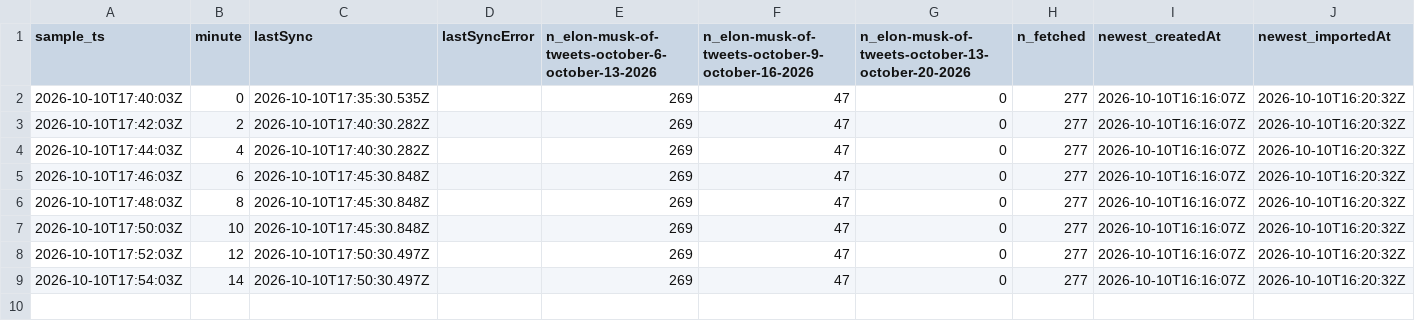
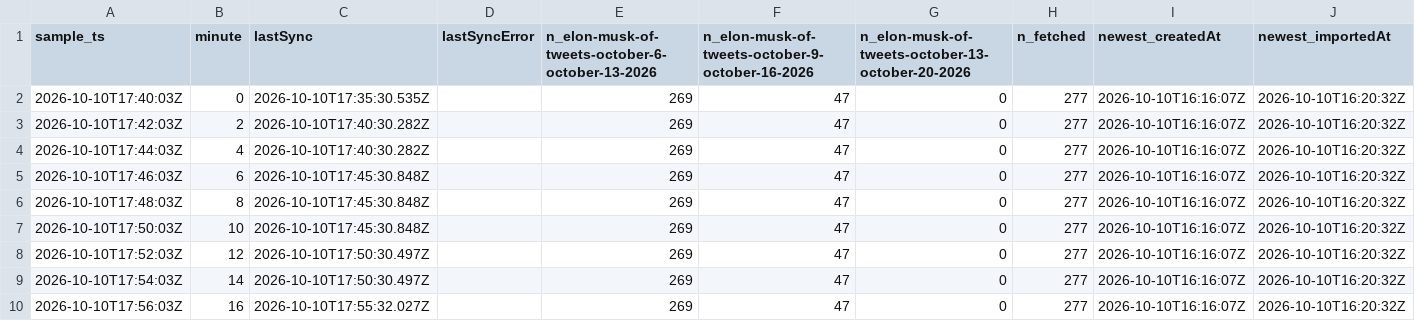
Before and after one commit to arvinhadidi/elon-poly-experiment, a CSV file: elon/data/ops_tracker_samples.csv, drawn as a sheet.

```diff
--- a/elon/data/ops_tracker_samples.csv
+++ b/elon/data/ops_tracker_samples.csv
@@ -9 +9,2 @@ sample_ts,minute,lastSync,lastSyncError,n_elon-musk-of-tweets-october-6-october-
 2026-10-10T17:54:03Z,14,2026-10-10T17:50:30.497Z,,269,47,0,277,2026-10-10T16:16:07Z,2026-10-10T16:20:32Z
+2026-10-10T17:56:03Z,16,2026-10-10T17:55:32.027Z,,269,47,0,277,2026-10-10T16:16:07Z,2026-10-10T16:20:32Z
```
Also changed, not shown: 5 other files.
